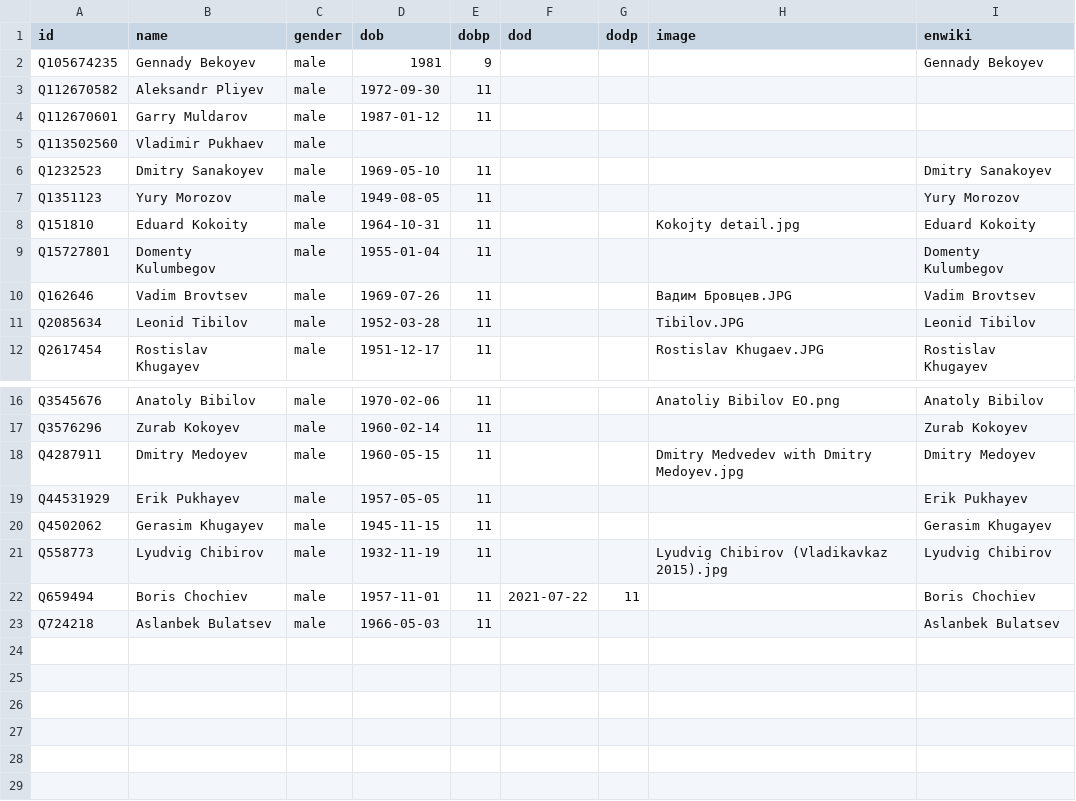
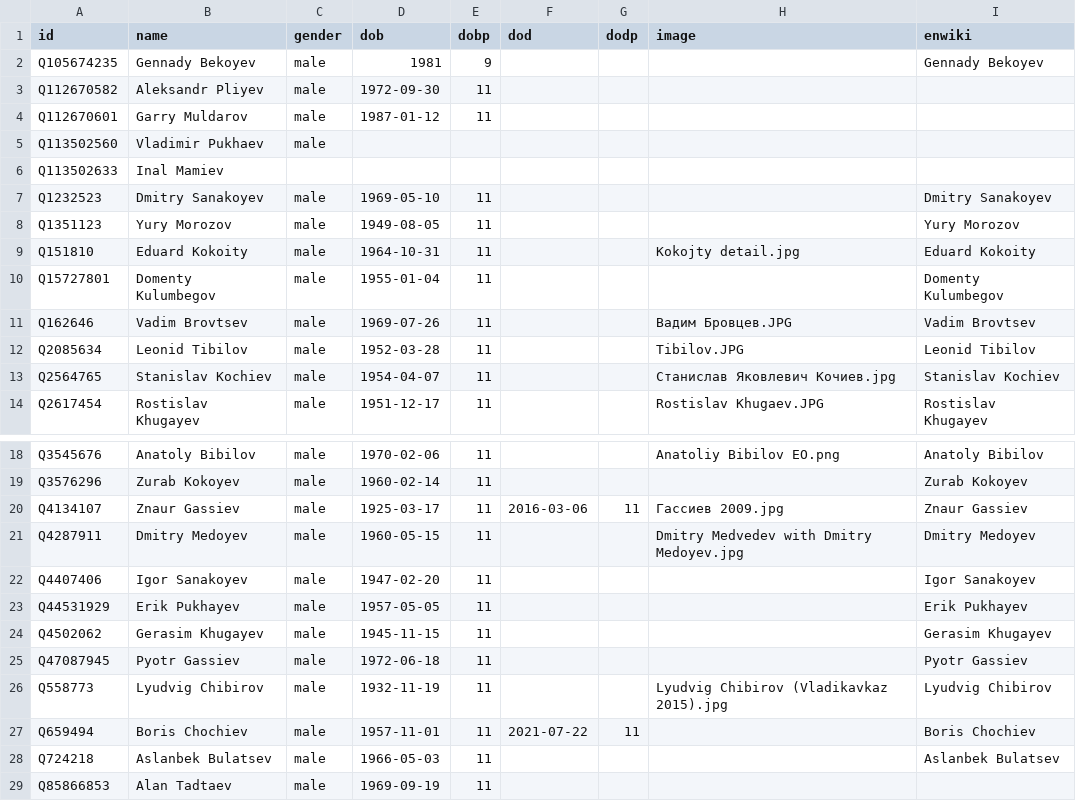
Before and after one commit to every-politician-scrapers/south-ossetia, a CSV file: html/bio.csv, drawn as a sheet; only a part is shown, gaps mark what is left out; the diff names each change by its address in the sheet, - before the commit and + after, or states it on an @@ line.

```diff
--- a/html/bio.csv
+++ b/html/bio.csv
+row 6: Q113502633 | Inal Mamiev
+row 13: Q2564765 | Stanislav Kochiev | male | 1954-04-07 | 11 |  |  | Станислав Яковлевич Кочиев.jpg | Stanislav Kochiev
+row 20: Q4134107 | Znaur Gassiev | male | 1925-03-17 | 11 | 2016-03-06 | 11 | Гассиев 2009.jpg | Znaur Gassiev
+row 22: Q4407406 | Igor Sanakoyev | male | 1947-02-20 | 11 |  |  |  | Igor Sanakoyev
+row 25: Q47087945 | Pyotr Gassiev | male | 1972-06-18 | 11 |  |  |  | Pyotr Gassiev
+row 29: Q85866853 | Alan Tadtaev | male | 1969-09-19 | 11
```
Also changed, not shown: html/holders21.csv, 5 other files.
